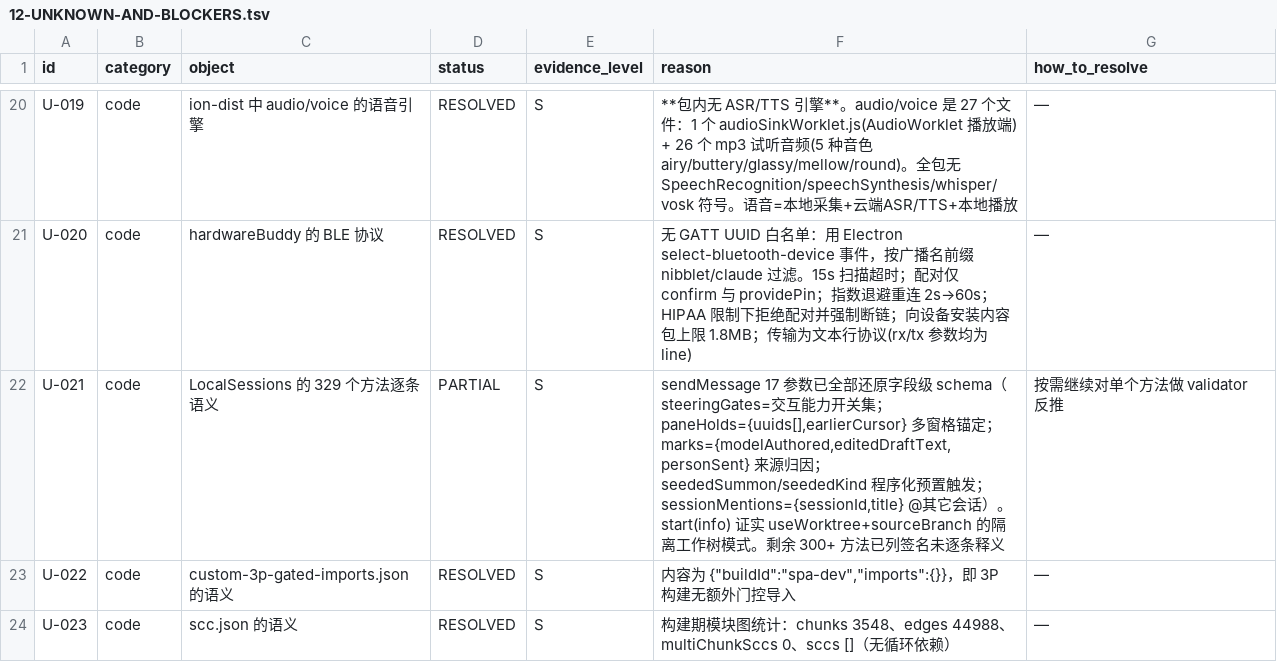
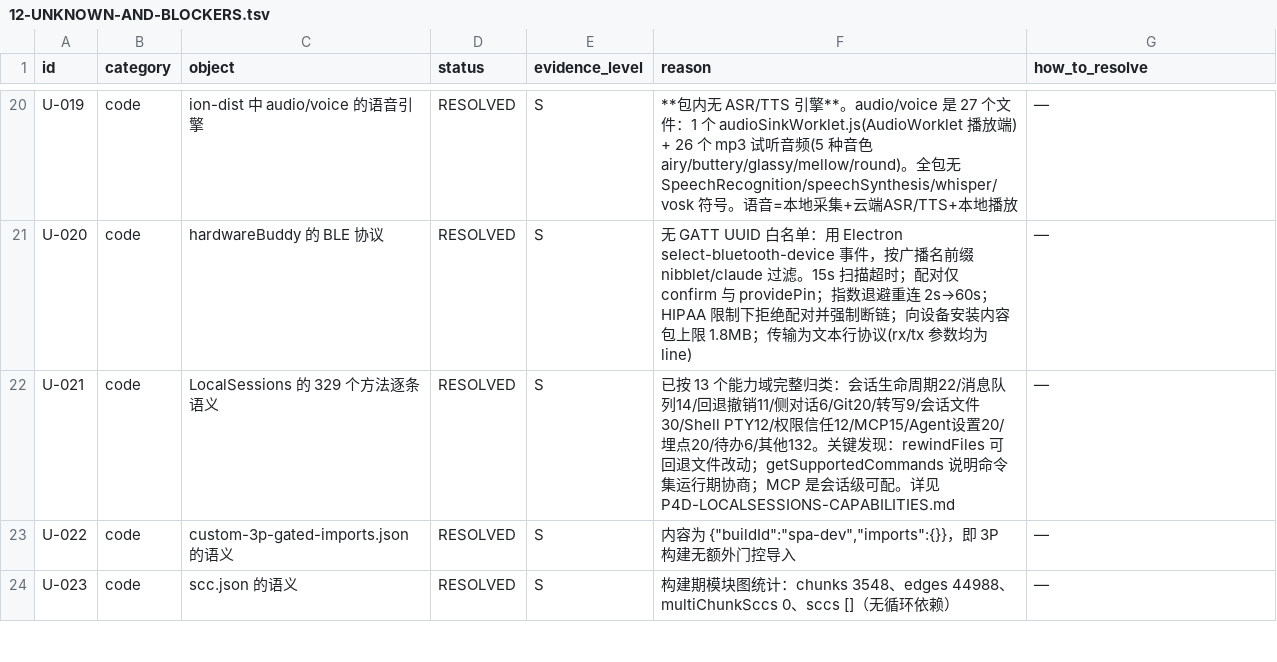
Before and after one commit to unicorn-Y/Atlas, a TSV file: docs/research/agent-reverse/2026-10-20/claude-desktop-zcode/12-UNKNOWN-AND-BLOCKERS.tsv, drawn as a sheet; only a part is shown, gaps mark what is left out.

Commit message:
research(claude-desktop): full capability taxonomy of LocalSessions 329 methods (resolves U-021)

```diff
--- a/docs/research/agent-reverse/2026-10-20/claude-desktop-zcode/12-UNKNOWN-AND-BLOCKERS.tsv
+++ b/docs/research/agent-reverse/2026-10-20/claude-desktop-zcode/12-UNKNOWN-AND-BLOCKERS.tsv
@@ -21,3 +21,3 @@ U-019	code	ion-dist 中 audio/voice 的语音引擎	RESOLVED	S	**包内无 ASR/T
 U-020	code	hardwareBuddy 的 BLE 协议	RESOLVED	S	无 GATT UUID 白名单：用 Electron select-bluetooth-device 事件，按广播名前缀 nibblet/claude 过滤。15s 扫描超时；配对仅 confirm 与 providePin；指数退避重连 2s→60s；HIPAA 限制下拒绝配对并强制断链；向设备安装内容包上限 1.8MB；传输为文本行协议(rx/tx 参数均为 line)	—
-U-021	code	LocalSessions 的 329 个方法逐条语义	PARTIAL	S	sendMessage 17 参数已全部还原字段级 schema（steeringGates=交互能力开关集；paneHolds={uuids[],earlierCursor} 多窗格锚定；marks={modelAuthored,editedDraftText,personSent} 来源归因；seededSummon/seededKind 程序化预置触发；sessionMentions={sessionId,title} @其它会话）。start(info) 证实 useWorktree+sourceBranch 的隔离工作树模式。剩余 300+ 方法已列签名未逐条释义	按需继续对单个方法做 validator 反推
+U-021	code	LocalSessions 的 329 个方法逐条语义	RESOLVED	S	已按 13 个能力域完整归类：会话生命周期22/消息队列14/回退撤销11/侧对话6/Git20/转写9/会话文件30/Shell PTY12/权限信任12/MCP15/Agent设置20/埋点20/待办6/其他132。关键发现：rewindFiles 可回退文件改动；getSupportedCommands 说明命令集运行期协商；MCP 是会话级可配。详见 P4D-LOCALSESSIONS-CAPABILITIES.md	—
 U-022	code	custom-3p-gated-imports.json 的语义	RESOLVED	S	内容为 {"buildId":"spa-dev","imports":{}}，即 3P 构建无额外门控导入	—
```
Also changed, not shown: 1 other file.
